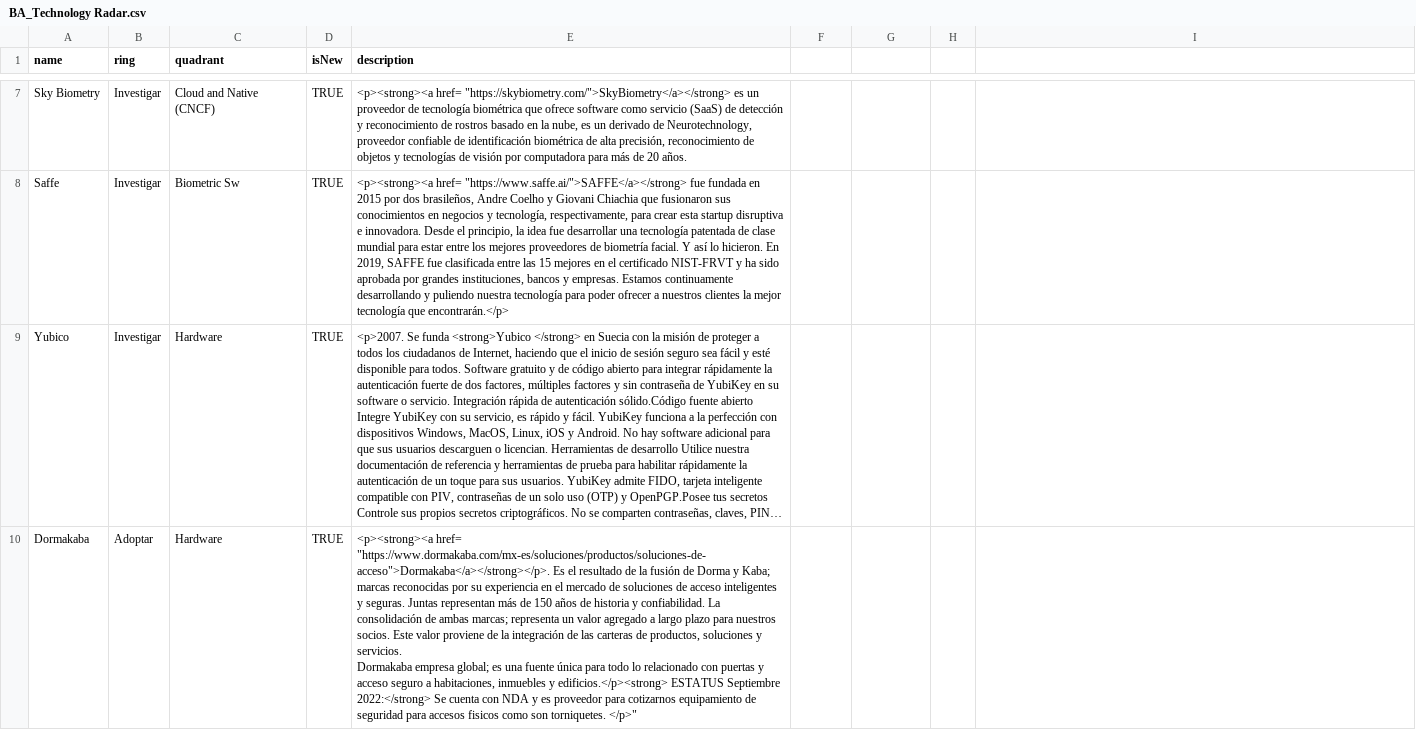
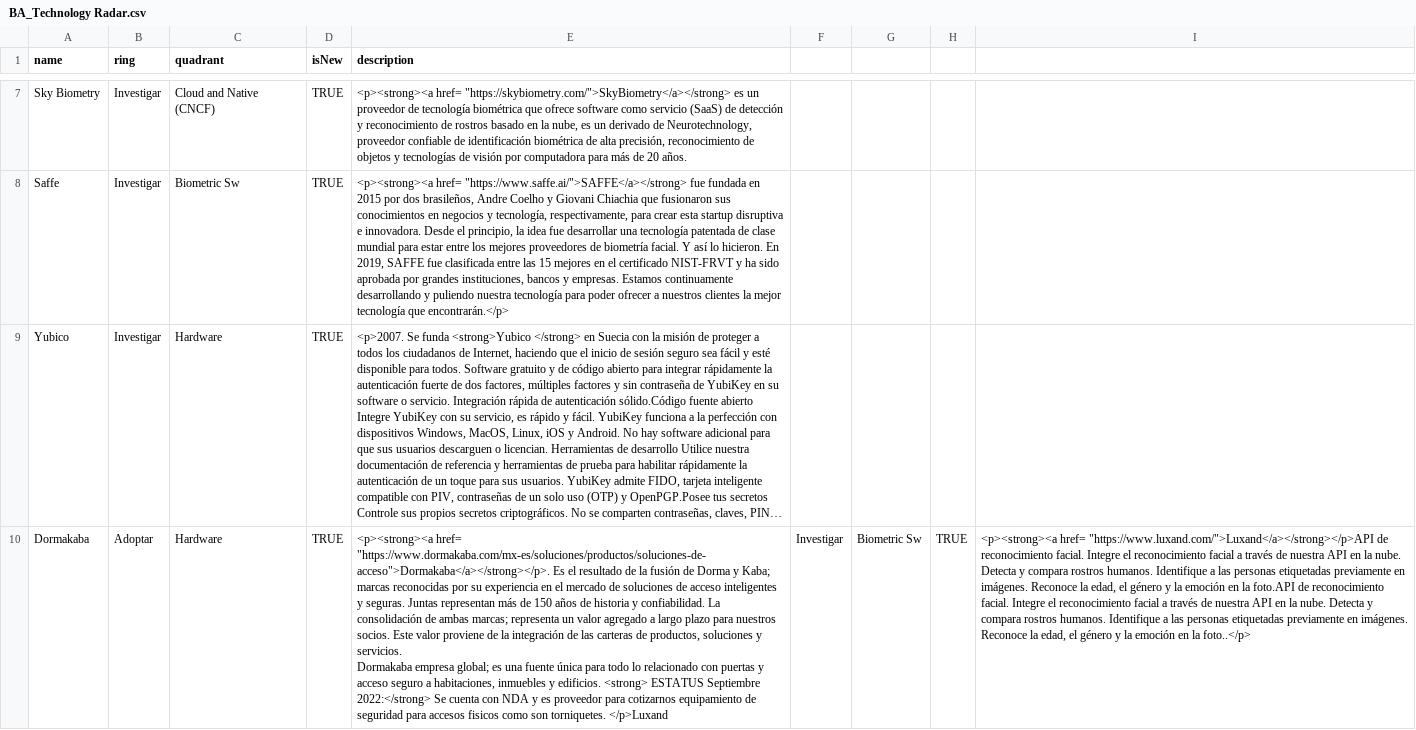
Before and after one commit to jpmejiag/radar_ba, a CSV file: BA_Technology Radar.csv, drawn as a sheet; only a part is shown, gaps mark what is left out; long unchanged cells end in …; the diff covers the shown part only; the diff names each change by its address in the sheet, - before the commit and + after, or states it on an @@ line.

Commit message:
Update BA_Technology Radar.csv

```diff
--- a/BA_Technology Radar.csv
+++ b/BA_Technology Radar.csv
-E10 (description): …inmuebles y edificios.</p><strong> ESTATUS Septiembre 2022:</strong> Se cuenta con NDA y es proveedor para cotizarnos equipamiento de seguridad para accesos fisicos como son torniquetes. </p>"
+E10 (description): …inmuebles y edificios. <strong> ESTATUS Septiembre 2022:</strong> Se cuenta con NDA y es proveedor para cotizarnos equipamiento de seguridad para accesos fisicos como son torniquetes. </p>Luxand
-F10: (empty)
+F10: Investigar
-G10: (empty)
+G10: Biometric Sw
-H10: (empty)
+H10: TRUE
-I10: (empty)
+I10: <p><strong><a href= "https://www.luxand.com/">Luxand</a></strong></p>API de reconocimiento facial. Integre el reconocimiento facial a través de nuestra API en la nube. Detecta y compara rostros humanos. Identifique a las personas etiquetadas previamente en imágenes. Reconoce la edad, el género y la emoción en la foto.API de reconocimiento facial. Integre el reconocimiento facial a través de nuestra API en la nube. Detecta y compara rostros humanos. Identifique a las personas etiquetadas previamente en imágenes. Reconoce la edad, el género y la emoción en la foto..</p>
```
Also changed, not shown: 1 removed row elsewhere in this file.
